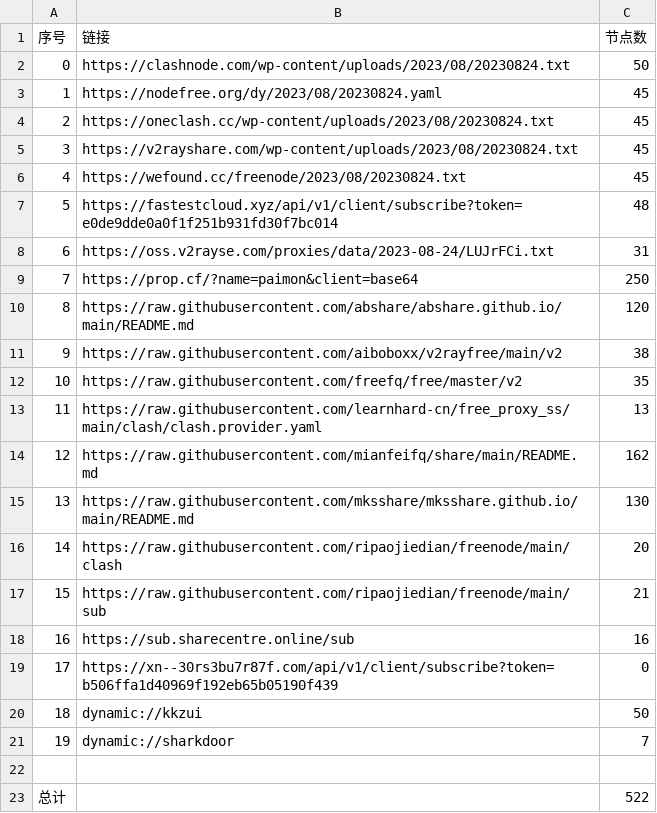
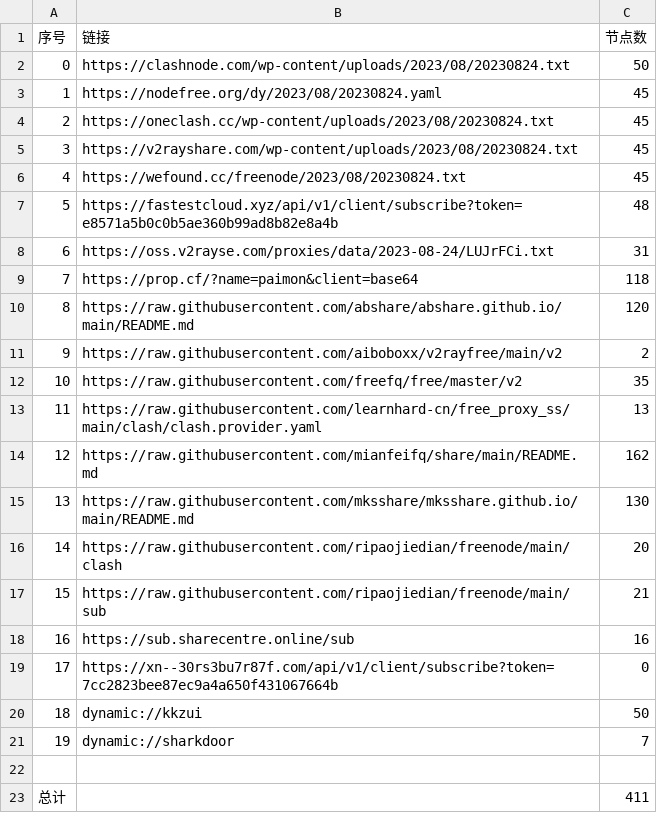
Before and after one commit to yuhanguyue-hub/free, a CSV file: list_result.csv, drawn as a sheet.

```diff
--- a/list_result.csv
+++ b/list_result.csv
@@ -6,7 +6,7 @@
 4,https://wefound.cc/freenode/2023/08/20230824.txt,45
-5,https://fastestcloud.xyz/api/v1/client/subscribe?token=e0de9dde0a0f1f251b931fd30f7bc014,48
+5,https://fastestcloud.xyz/api/v1/client/subscribe?token=e8571a5b0c0b5ae360b99ad8b82e8a4b,48
 6,https://oss.v2rayse.com/proxies/data/2023-08-24/LUJrFCi.txt,31
-7,https://prop.cf/?name=paimon&client=base64,250
+7,https://prop.cf/?name=paimon&client=base64,118
 8,https://raw.githubusercontent.com/abshare/abshare.github.io/main/README.md,120
-9,https://raw.githubusercontent.com/aiboboxx/v2rayfree/main/v2,38
+9,https://raw.githubusercontent.com/aiboboxx/v2rayfree/main/v2,2
 10,https://raw.githubusercontent.com/freefq/free/master/v2,35
@@ -18,3 +18,3 @@
 16,https://sub.sharecentre.online/sub,16
-17,https://xn--30rs3bu7r87f.com/api/v1/client/subscribe?token=b506ffa1d40969f192eb65b05190f439,0
+17,https://xn--30rs3bu7r87f.com/api/v1/client/subscribe?token=7cc2823bee87ec9a4a650f431067664b,0
 18,dynamic://kkzui,50
@@ -22,2 +22,2 @@
 
-总计,,522
+总计,,411
```
Also changed, not shown: 13 other files.
